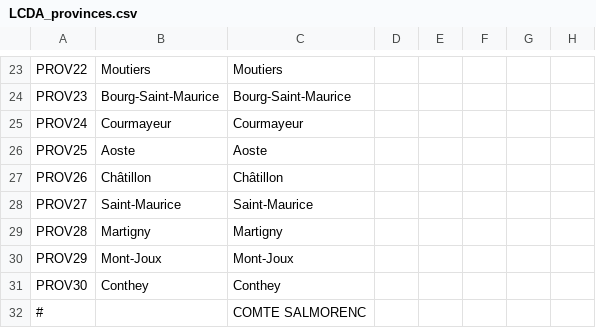
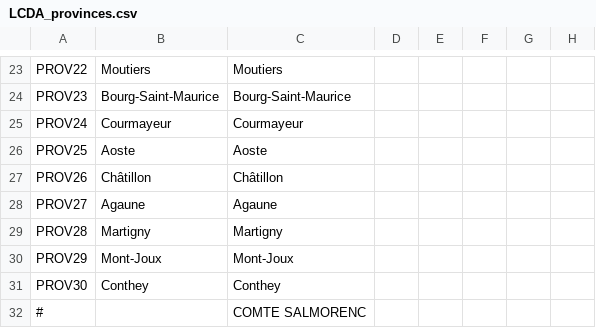
Before and after one commit to ArkoG/LCDA, a CSV file: LCDA/localisation/LCDA_provinces.csv, drawn as a sheet; only a part is shown, gaps mark what is left out; the diff names each change by its address in the sheet, - before the commit and + after, or states it on an @@ line.

Commit message:
loc tweak

```diff
--- a/LCDA/localisation/LCDA_provinces.csv
+++ b/LCDA/localisation/LCDA_provinces.csv
-B28: Saint-Maurice
+B28: Agaune
-C28: Saint-Maurice
+C28: Agaune
```
